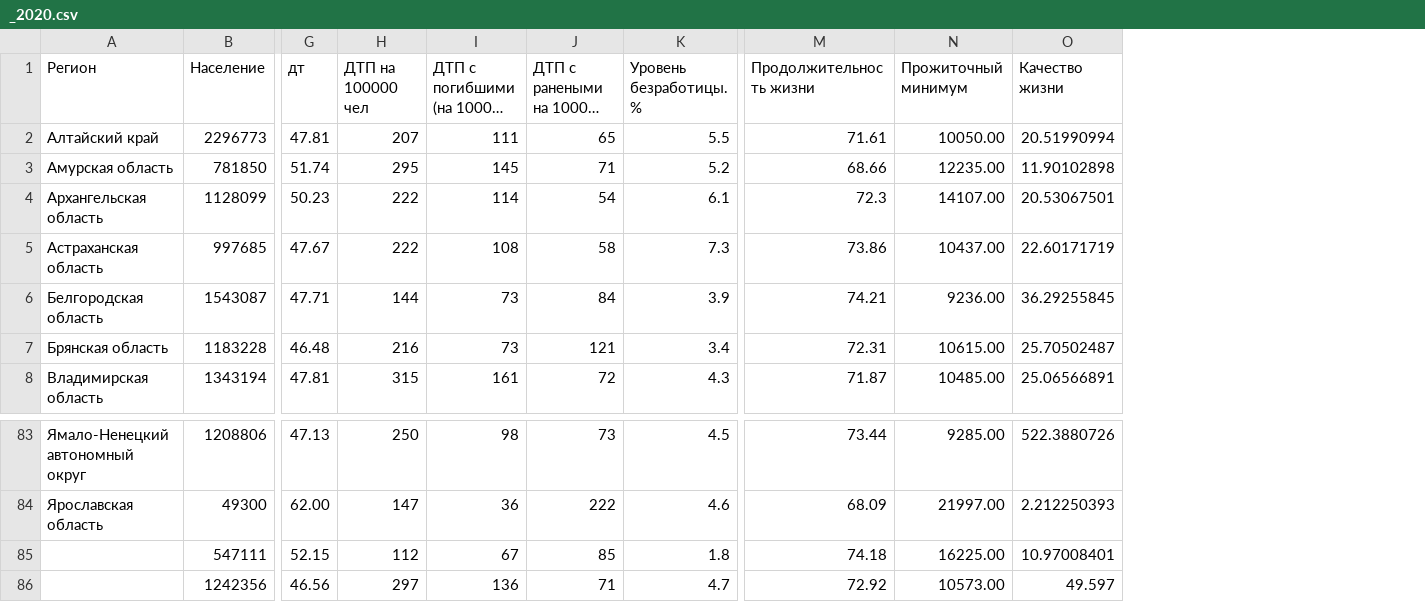
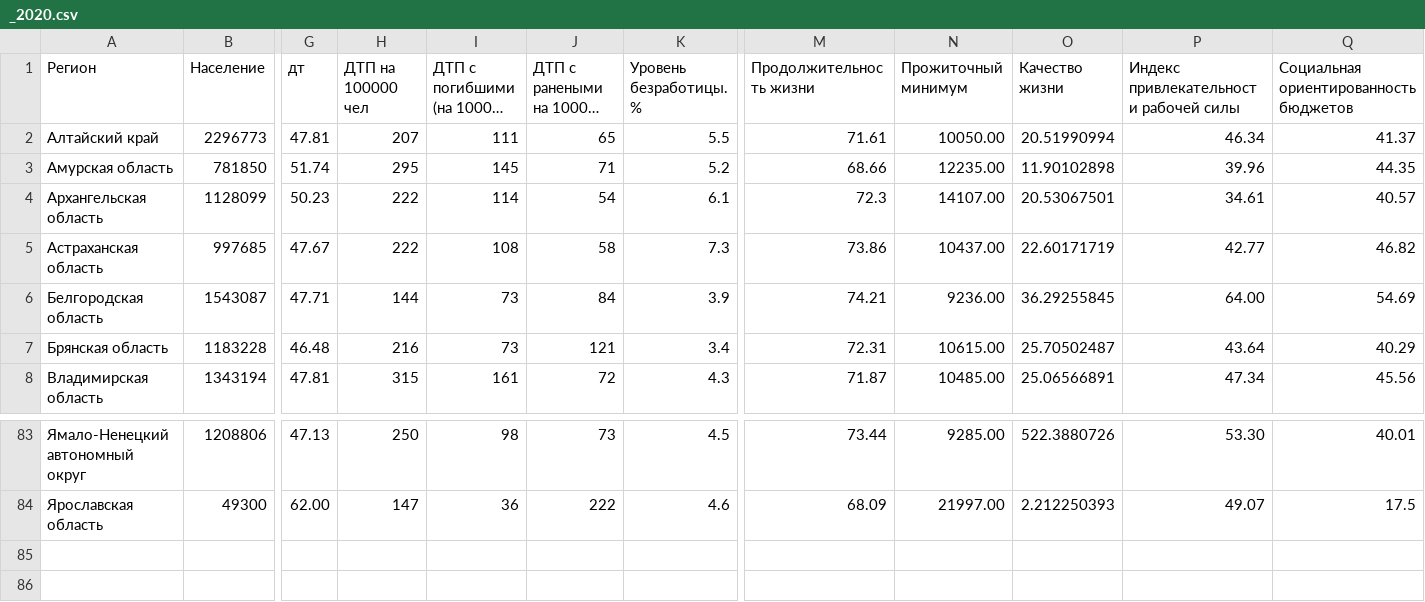
Before and after one commit to Alena0704/index_happy_pentagon, a CSV file: source_datas/_2020.csv, drawn as a sheet; only a part is shown, gaps mark what is left out; long unchanged cells end in …; removed rows and columns are numbered as before the commit, all else as after; rows hold the shown columns only; the diff names each change by its address in the sheet, - before the commit and + after, or states it on an @@ line.

```diff
--- a/source_datas/_2020.csv
+++ b/source_datas/_2020.csv
+column P, rows 1-8: Индекс привлекательности рабочей силы | 46.34 | 39.96 | 34.61 | 42.77 | 64.00 | 43.64 | 47.34; rows 83-84: 53.30 | 49.07
+column Q, rows 1-8: Социальная ориентированность бюджетов | 41.37 | 44.35 | 40.57 | 46.82 | 54.69 | 40.29 | 45.56; rows 83-84: 40.01 | 17.5
-row 85:  | 547111 | 52.15 | 112 | 67 | 85 | 1.8 | 74.18 | 16225.00 | 10.97008401
-row 86:  | 1242356 | 46.56 | 297 | 136 | 71 | 4.7 | 72.92 | 10573.00 | 49.597
```
Also changed, not shown: source_datas/_2016.csv, source_datas/_2018.csv, 2 other files.
